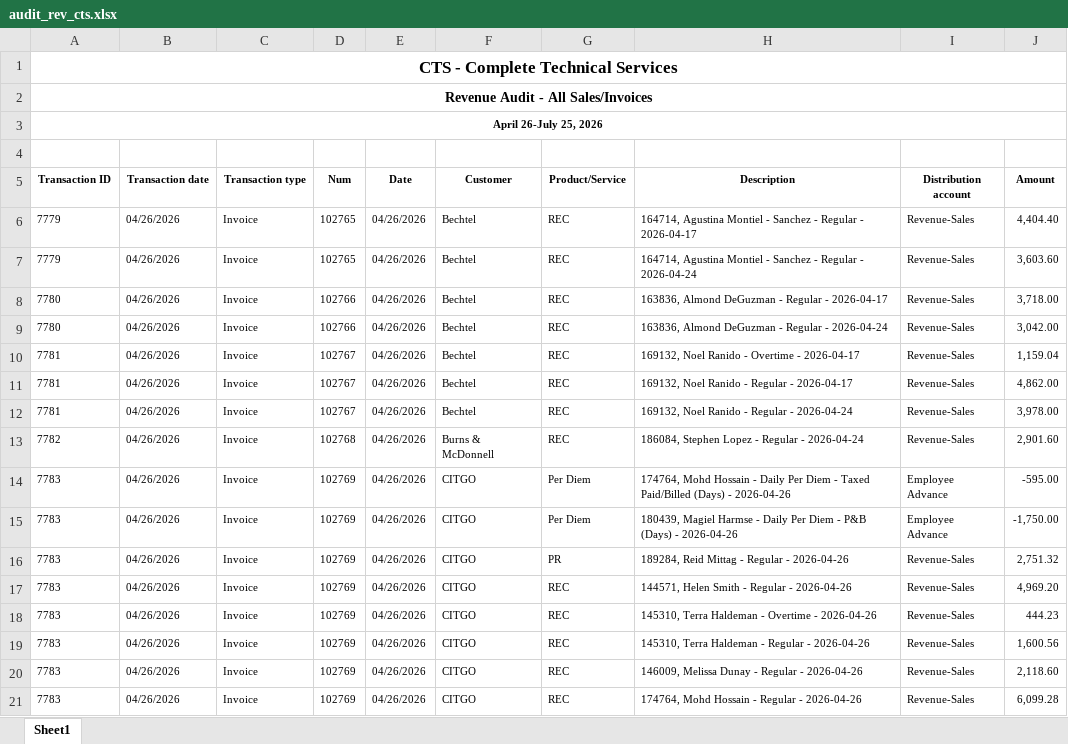
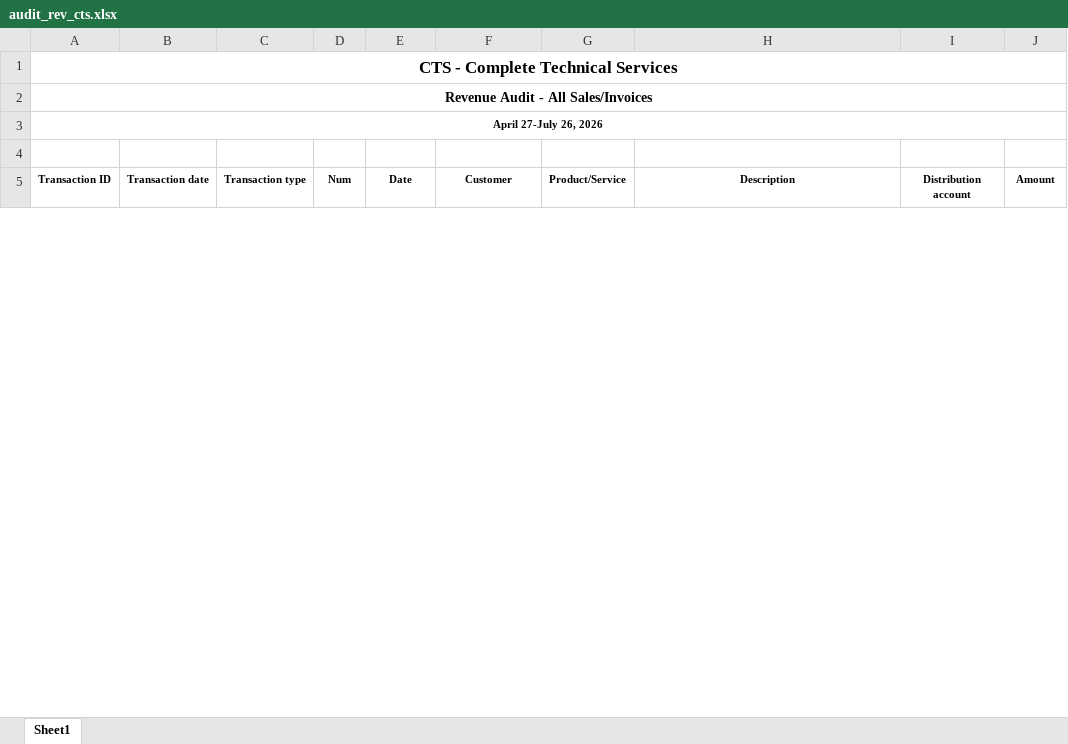
Before and after one commit to Pwilson37OTS/oaktree-invoice-reconciler, an Excel workbook: data/audit_rev_cts.xlsx, sheet Sheet1, drawn as a sheet; only a part is shown; values as stored, in another font and other column widths than the file's, no borders; the diff covers the shown part only; the diff names each change by its address in the sheet, - before the commit and + after, or states it on an @@ line.

```diff
--- a/data/audit_rev_cts.xlsx (sheet Sheet1)
+++ b/data/audit_rev_cts.xlsx (sheet Sheet1)
-A3 (Transaction ID): April 26-July 25, 2026
+A3 (Transaction ID): April 27-July 26, 2026
-row 6: 7779 | 04/26/2026 | Invoice | 102765 | 04/26/2026 | Bechtel | REC | 164714, Agustina Montiel - Sanchez - Regular - 2026-04-17 | Revenue-Sales | 4,404.40
-row 7: 7779 | 04/26/2026 | Invoice | 102765 | 04/26/2026 | Bechtel | REC | 164714, Agustina Montiel - Sanchez - Regular - 2026-04-24 | Revenue-Sales | 3,603.60
-row 8: 7780 | 04/26/2026 | Invoice | 102766 | 04/26/2026 | Bechtel | REC | 163836, Almond DeGuzman - Regular - 2026-04-17 | Revenue-Sales | 3,718.00
-row 9: 7780 | 04/26/2026 | Invoice | 102766 | 04/26/2026 | Bechtel | REC | 163836, Almond DeGuzman - Regular - 2026-04-24 | Revenue-Sales | 3,042.00
-row 10: 7781 | 04/26/2026 | Invoice | 102767 | 04/26/2026 | Bechtel | REC | 169132, Noel Ranido - Overtime - 2026-04-17 | Revenue-Sales | 1,159.04
-row 11: 7781 | 04/26/2026 | Invoice | 102767 | 04/26/2026 | Bechtel | REC | 169132, Noel Ranido - Regular - 2026-04-17 | Revenue-Sales | 4,862.00
-row 12: 7781 | 04/26/2026 | Invoice | 102767 | 04/26/2026 | Bechtel | REC | 169132, Noel Ranido - Regular - 2026-04-24 | Revenue-Sales | 3,978.00
-row 13: 7782 | 04/26/2026 | Invoice | 102768 | 04/26/2026 | Burns & McDonnell | REC | 186084, Stephen Lopez - Regular - 2026-04-24 | Revenue-Sales | 2,901.60
-row 14: 7783 | 04/26/2026 | Invoice | 102769 | 04/26/2026 | CITGO | Per Diem | 174764, Mohd Hossain - Daily Per Diem - Taxed Paid/Billed (Days) - 2026-04-26 | Employee Advance | -595.00
-row 15: 7783 | 04/26/2026 | Invoice | 102769 | 04/26/2026 | CITGO | Per Diem | 180439, Magiel Harmse - Daily Per Diem - P&B (Days) - 2026-04-26 | Employee Advance | -1,750.00
-row 16: 7783 | 04/26/2026 | Invoice | 102769 | 04/26/2026 | CITGO | PR | 189284, Reid Mittag - Regular - 2026-04-26 | Revenue-Sales | 2,751.32
-row 17: 7783 | 04/26/2026 | Invoice | 102769 | 04/26/2026 | CITGO | REC | 144571, Helen Smith - Regular - 2026-04-26 | Revenue-Sales | 4,969.20
-row 18: 7783 | 04/26/2026 | Invoice | 102769 | 04/26/2026 | CITGO | REC | 145310, Terra Haldeman - Overtime - 2026-04-26 | Revenue-Sales | 444.23
-row 19: 7783 | 04/26/2026 | Invoice | 102769 | 04/26/2026 | CITGO | REC | 145310, Terra Haldeman - Regular - 2026-04-26 | Revenue-Sales | 1,600.56
-row 20: 7783 | 04/26/2026 | Invoice | 102769 | 04/26/2026 | CITGO | REC | 146009, Melissa Dunay - Regular - 2026-04-26 | Revenue-Sales | 2,118.60
-row 21: 7783 | 04/26/2026 | Invoice | 102769 | 04/26/2026 | CITGO | REC | 174764, Mohd Hossain - Regular - 2026-04-26 | Revenue-Sales | 6,099.28
```
Also changed, not shown: 152 removed rows and 1 edited cell elsewhere in this sheet, data/audit_rev_ots.xlsx, data/billable_charges.xlsx, 1 other file.
